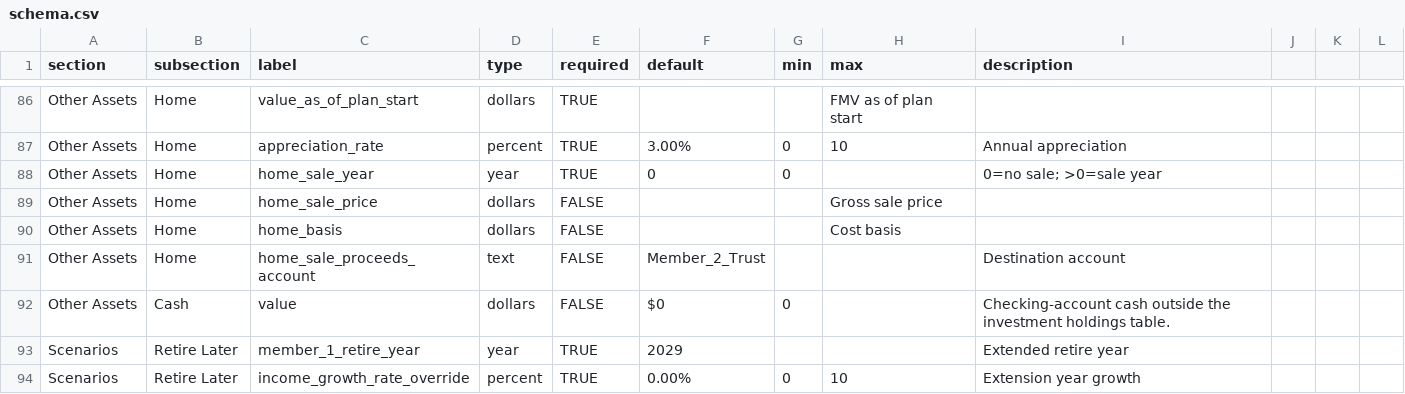
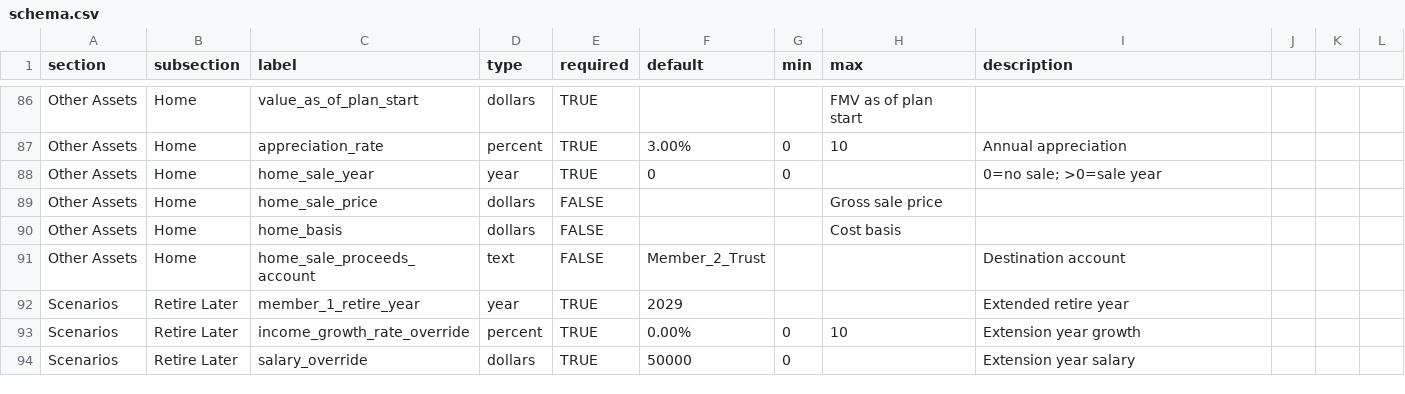
Before and after one commit to matthartzman/retirement_system, a CSV file: reference_data/schema.csv, drawn as a sheet; only a part is shown, gaps mark what is left out; the shorter side is filled out with more unchanged rows; the diff names each change by its address in the sheet, - before the commit and + after, or states it on an @@ line.

```diff
--- a/reference_data/schema.csv
+++ b/reference_data/schema.csv
-row 92: Other Assets | Cash | value | dollars | FALSE | $0 | 0 |  | Checking-account cash outside the investment holdings table.
```
Also changed, not shown: input/demo/client_assets.csv, 4 other files.
